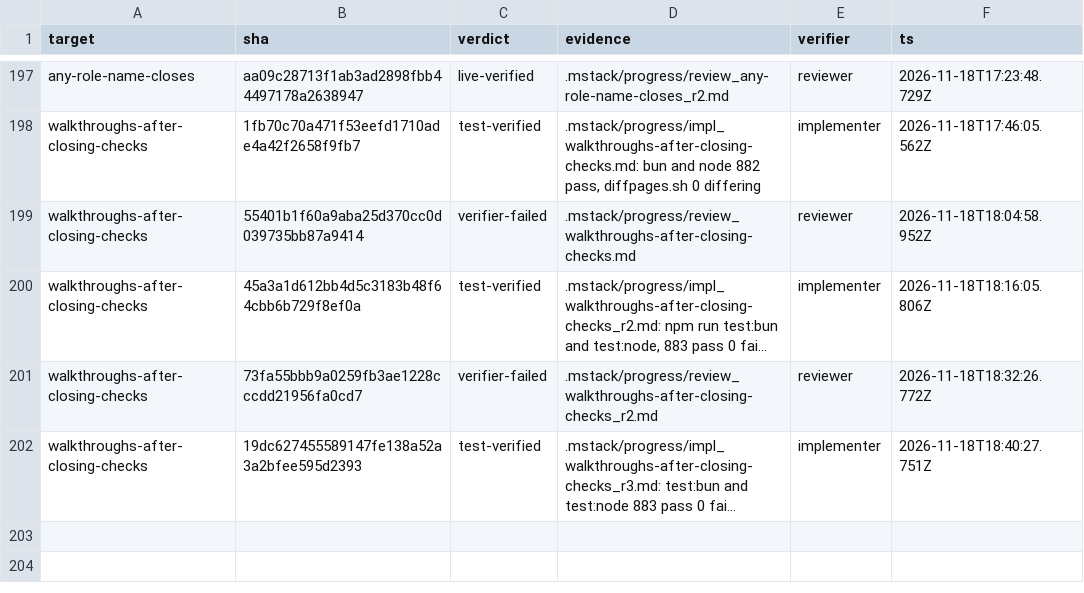
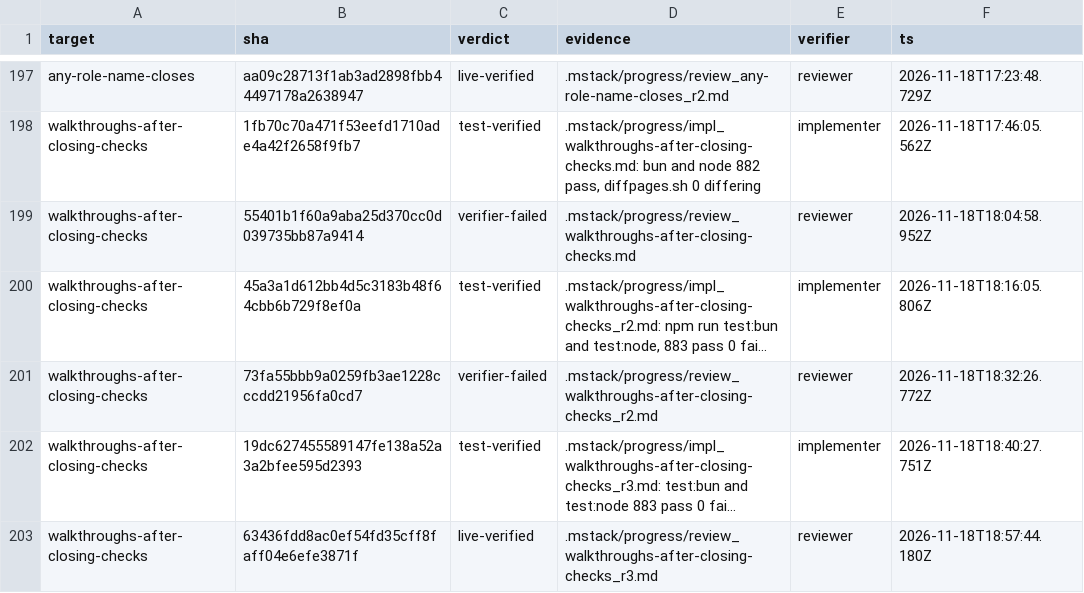
Before and after one commit to romerma/mstack, a TSV file: .mstack/ledger.tsv, drawn as a sheet; only a part is shown, gaps mark what is left out; long unchanged cells end in …; the diff names each change by its address in the sheet, - before the commit and + after, or states it on an @@ line.

Commit message:
chore: record the item 96 round 3 review and verdict

```diff
--- a/.mstack/ledger.tsv
+++ b/.mstack/ledger.tsv
+row 203: walkthroughs-after-closing-checks | 63436fdd8ac0ef54fd35cff8faff04e6efe3871f | live-verified | .mstack/progress/review_walkthroughs-after-closing-checks_r3.md | reviewer | 2026-11-18T18:57:44.180Z
```
Also changed, not shown: 1 other file.
